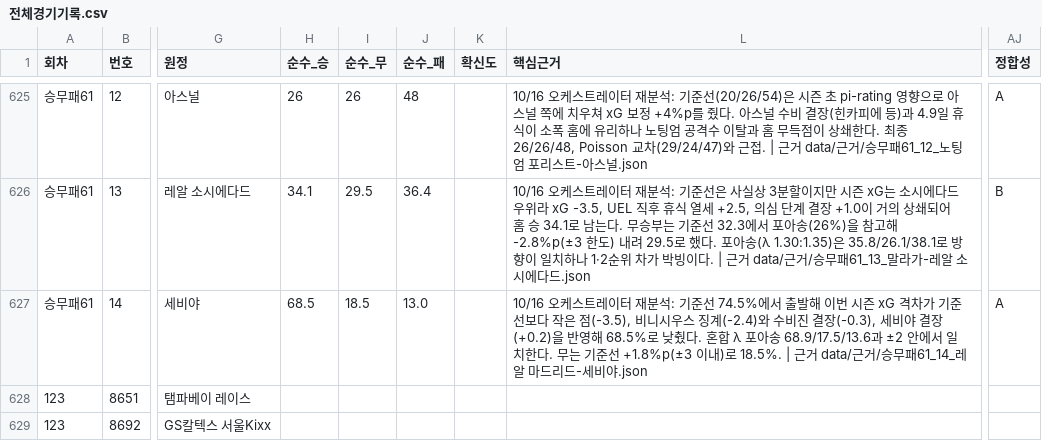
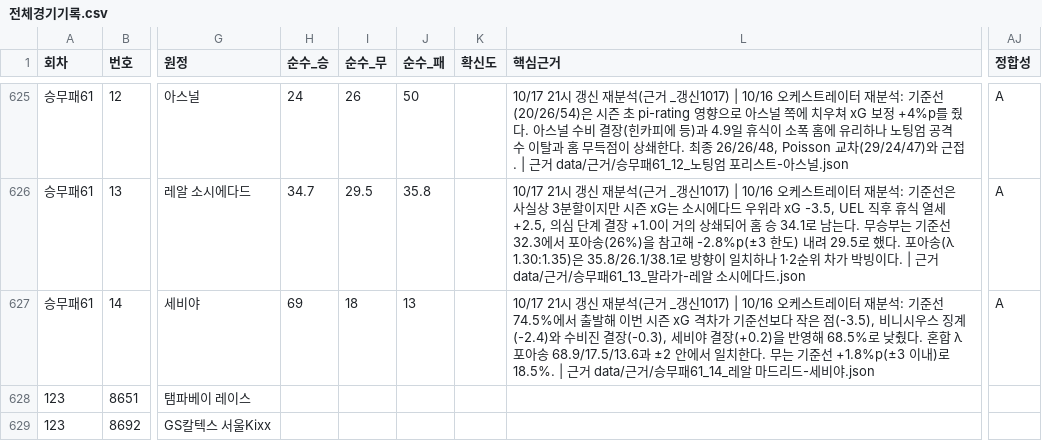
Before and after one commit to Mrzero-00/ai-playground, a CSV file: 승부예측 프로그램/전체경기기록.csv, drawn as a sheet; only a part is shown, gaps mark what is left out; the diff covers the shown part only; the diff names each change by its address in the sheet, - before the commit and + after, or states it on an @@ line.

```diff
--- a/승부예측 프로그램/전체경기기록.csv
+++ b/승부예측 프로그램/전체경기기록.csv
-H625 (순수_승): 26
+H625 (순수_승): 24
-J625 (순수_패): 48
+J625 (순수_패): 50
-L625 (핵심근거): 10/16 오케스…
+L625 (핵심근거): 10/17 21시 갱신 재분석(근거 _갱신1017) | 10/16 오케스…
-H626 (순수_승): 34.1
+H626 (순수_승): 34.7
-J626 (순수_패): 36.4
+J626 (순수_패): 35.8
-L626 (핵심근거): 10/16 오케스…
+L626 (핵심근거): 10/17 21시 갱신 재분석(근거 _갱신1017) | 10/16 오케스…
-AJ626 (정합성): B
+AJ626 (정합성): A
-H627 (순수_승): 68.5
+H627 (순수_승): 69
-I627 (순수_무): 18.5
+I627 (순수_무): 18
-J627 (순수_패): 13.0
+J627 (순수_패): 13
-L627 (핵심근거): 10/16 오케스…
+L627 (핵심근거): 10/17 21시 갱신 재분석(근거 _갱신1017) | 10/16 오케스…
```
Also changed, not shown: 33 edited cells elsewhere in this file, 승부예측 프로그램/data/스캔기록.csv, 승부예측 프로그램/data/정합성기록.csv, 18 other files.
